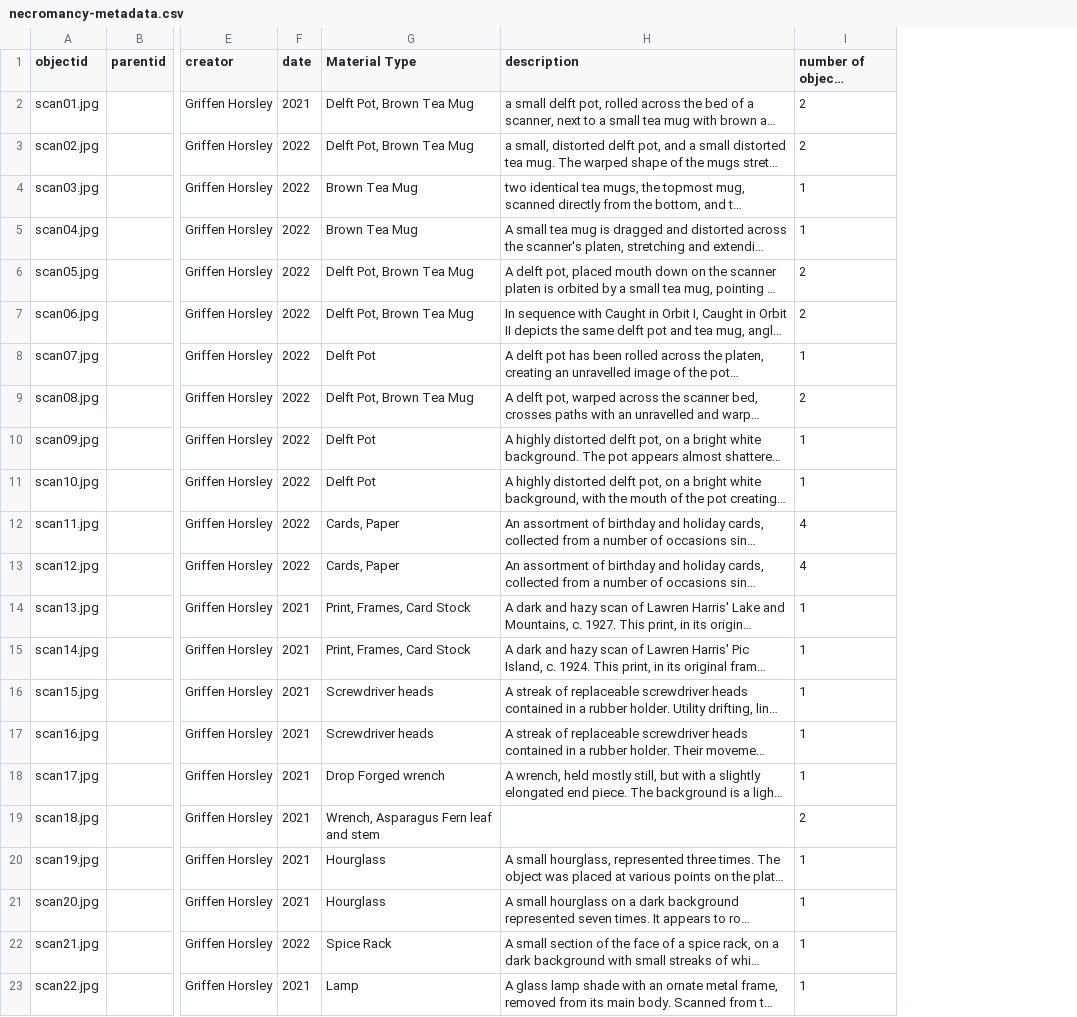
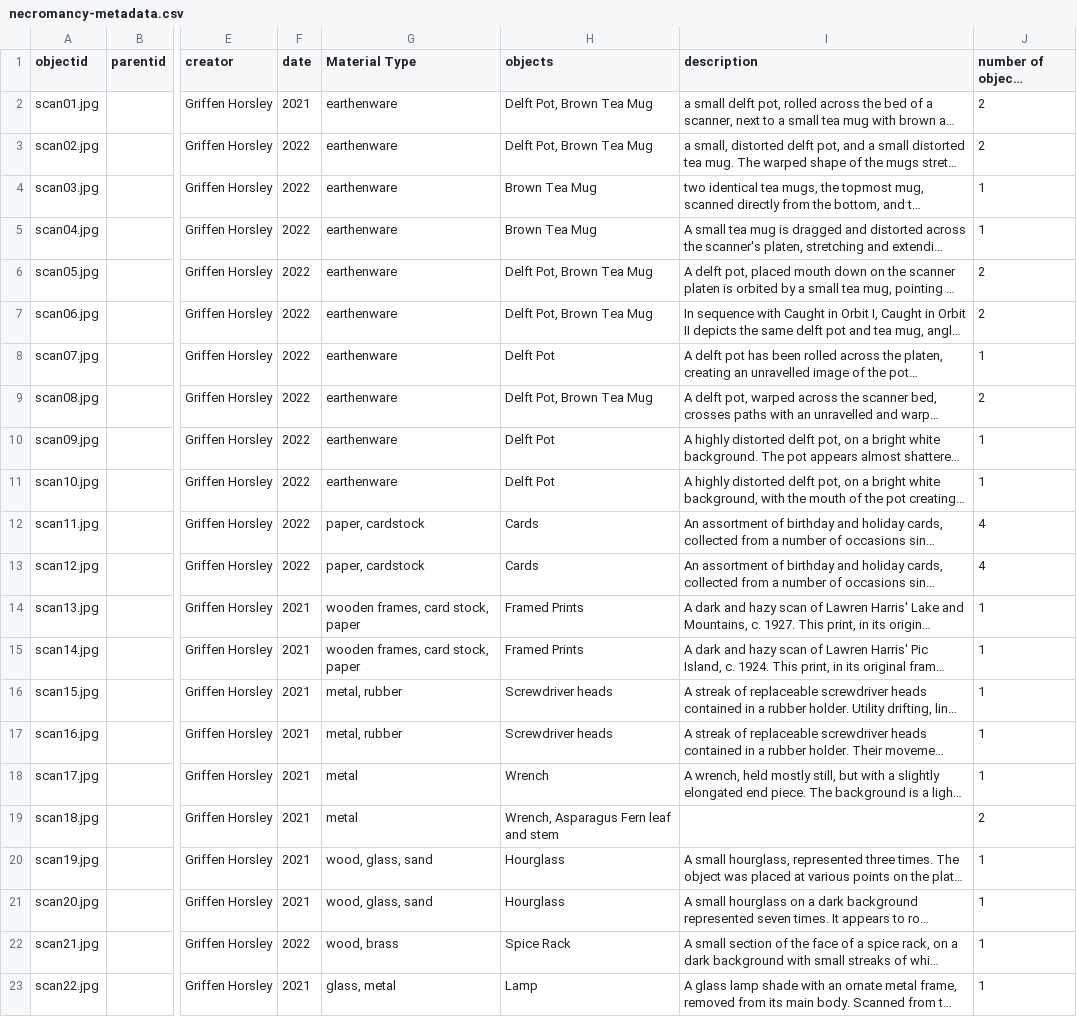
Before and after one commit to Griffeff/cb-necromancy, a CSV file: _data/necromancy-metadata.csv, drawn as a sheet; only a part is shown, gaps mark what is left out; long unchanged cells end in …; the diff names each change by its address in the sheet, - before the commit and + after, or states it on an @@ line.

Commit message:
update new fields to metadata

```diff
--- a/_data/necromancy-metadata.csv
+++ b/_data/necromancy-metadata.csv
+column H (objects), rows 2-23: Delft Pot, Brown Tea Mug | Delft Pot, Brown Tea Mug | Brown Tea Mug | Brown Tea Mug | Delft Pot, Brown Tea Mug | Delft Pot, Brown Tea Mug | Delft Pot | Delft Pot, Brown Tea Mug | Delft Pot | Delft Pot | Cards | Cards | Framed Prints | Framed Prints | Screwdriver heads | Screwdriver heads | Wrench | Wrench, Asparagus Fern leaf and stem | Hourglass | Hourglass | Spice Rack | Lamp
-G2:G3 (Material Type): Delft Pot, Brown Tea Mug
+G2:G3 (Material Type): earthenware
-G4:G5 (Material Type): Brown Tea Mug
+G4:G5 (Material Type): earthenware
-G6:G7 (Material Type): Delft Pot, Brown Tea Mug
+G6:G7 (Material Type): earthenware
-G8 (Material Type): Delft Pot
+G8 (Material Type): earthenware
-G9 (Material Type): Delft Pot, Brown Tea Mug
+G9 (Material Type): earthenware
-G10:G11 (Material Type): Delft Pot
+G10:G11 (Material Type): earthenware
-G12:G13 (Material Type): Cards, Paper
+G12:G13 (Material Type): paper, cardstock
-G14:G15 (Material Type): Print, Frames, Card Stock
+G14:G15 (Material Type): wooden frames, card stock, paper
-G16:G17 (Material Type): Screwdriver heads
+G16:G17 (Material Type): metal, rubber
-G18 (Material Type): Drop Forged wrench
+G18 (Material Type): metal
-G19 (Material Type): Wrench, Asparagus Fern leaf and stem
+G19 (Material Type): metal
-G20:G21 (Material Type): Hourglass
+G20:G21 (Material Type): wood, glass, sand
-G22 (Material Type): Spice Rack
+G22 (Material Type): wood, brass
-G23 (Material Type): Lamp
+G23 (Material Type): glass, metal
```
